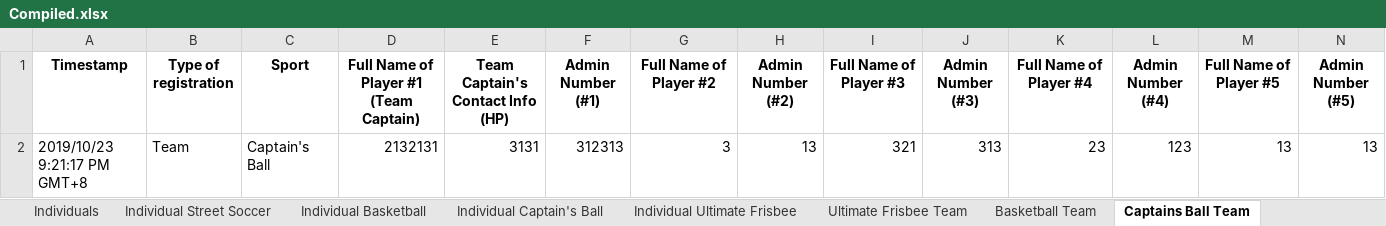
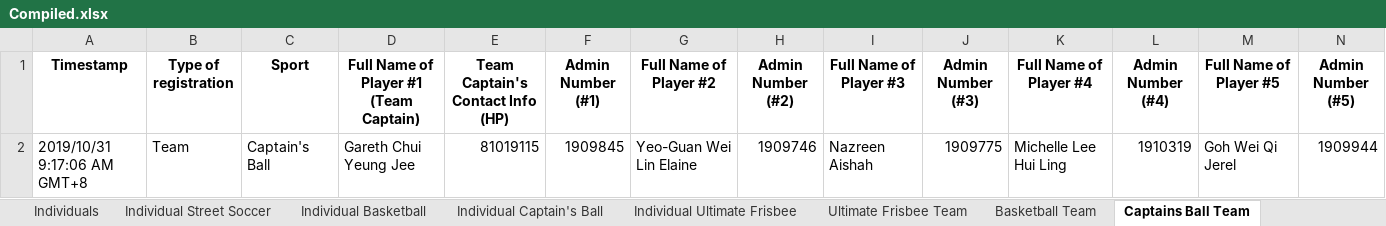
Before and after one commit to shagrirse/bestcode, an Excel workbook: sportsday/output/Compiled.xlsx, sheet Captains Ball Team, drawn as a sheet; only a part is shown; values as stored, in another font and other column widths than the file's, no borders; removed rows and columns are numbered as before the commit, all else as after; rows hold the shown columns only; the diff names each change by its address in the sheet, - before the commit and + after, or states it on an @@ line.

```diff
--- a/sportsday/output/Compiled.xlsx (sheet Captains Ball Team)
+++ b/sportsday/output/Compiled.xlsx (sheet Captains Ball Team)
-row 2: 2019/10/23 9:21:17 PM GMT+8 | Team | Captain's Ball | 2132131 | 3131 | 312313 | 3 | 13 | 321 | 313 | 23 | 123 | 13 | 13
+row 2: 2019/10/31 9:17:06 AM GMT+8 | Team | Captain's Ball | Gareth Chui Yeung Jee | 81019115 | 1909845 | Yeo-Guan Wei Lin Elaine | 1909746 | Nazreen Aishah | 1909775 | Michelle Lee Hui Ling | 1910319 | Goh Wei Qi Jerel | 1909944
```
Also changed, not shown: sheet Basketball Team, sheet Individuals, sheet Street Soccer Team, sheet Individual Street Soccer, sheet Individual Captain's Ball, sheet Individual Ultimate Frisbee, 2 other files.
